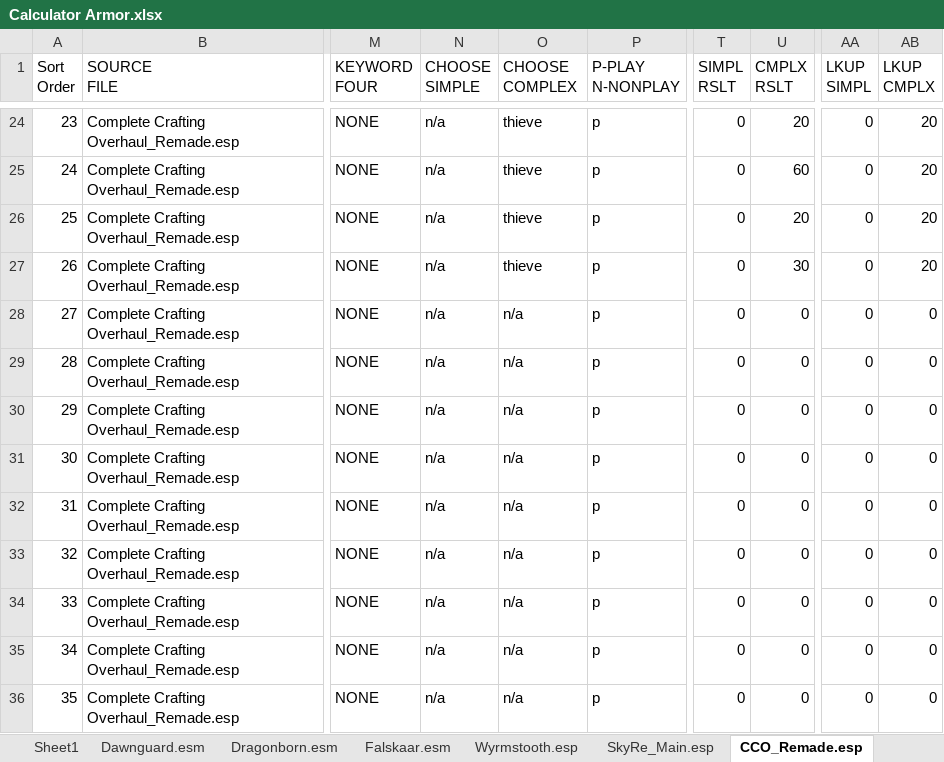
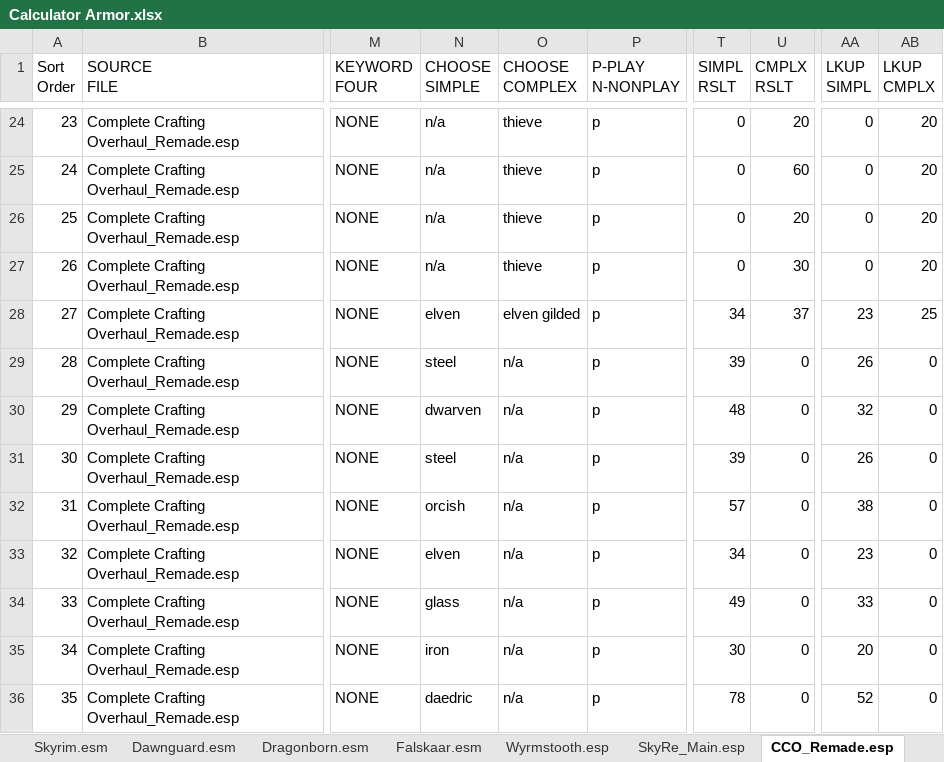
Before and after one commit to ipmlj/SRLESkyreArmorspreadsheet, an Excel workbook: Calculator Armor.xlsx, sheet CCO_Remade.esp, drawn as a sheet; only a part is shown, gaps mark what is left out; values as stored, in another font and other column widths than the file's, no cell formats; table styles not drawn; the diff covers the shown part only; the diff names each change by its address in the sheet, - before the commit and + after, or states it on an @@ line.

```diff
--- a/Calculator Armor.xlsx (sheet CCO_Remade.esp)
+++ b/Calculator Armor.xlsx (sheet CCO_Remade.esp)
-N28 (CHOOSE SIMPLE): n/a
+N28 (CHOOSE SIMPLE): elven
-O28 (CHOOSE COMPLEX): n/a
+O28 (CHOOSE COMPLEX): elven gilded
-T28 (SIMPL RSLT): 0
+T28 (SIMPL RSLT): 34
-U28 (CMPLX RSLT): 0
+U28 (CMPLX RSLT): 37
-AA28 (LKUP SIMPL): 0
+AA28 (LKUP SIMPL): 23
-AB28 (LKUP CMPLX): 0
+AB28 (LKUP CMPLX): 25
-N29 (CHOOSE SIMPLE): n/a
+N29 (CHOOSE SIMPLE): steel
-T29 (SIMPL RSLT): 0
+T29 (SIMPL RSLT): 39
-AA29 (LKUP SIMPL): 0
+AA29 (LKUP SIMPL): 26
-N30 (CHOOSE SIMPLE): n/a
+N30 (CHOOSE SIMPLE): dwarven
-T30 (SIMPL RSLT): 0
+T30 (SIMPL RSLT): 48
-AA30 (LKUP SIMPL): 0
+AA30 (LKUP SIMPL): 32
-N31 (CHOOSE SIMPLE): n/a
+N31 (CHOOSE SIMPLE): steel
-T31 (SIMPL RSLT): 0
+T31 (SIMPL RSLT): 39
-AA31 (LKUP SIMPL): 0
+AA31 (LKUP SIMPL): 26
-N32 (CHOOSE SIMPLE): n/a
+N32 (CHOOSE SIMPLE): orcish
-T32 (SIMPL RSLT): 0
+T32 (SIMPL RSLT): 57
-AA32 (LKUP SIMPL): 0
+AA32 (LKUP SIMPL): 38
-N33 (CHOOSE SIMPLE): n/a
+N33 (CHOOSE SIMPLE): elven
-T33 (SIMPL RSLT): 0
+T33 (SIMPL RSLT): 34
-AA33 (LKUP SIMPL): 0
+AA33 (LKUP SIMPL): 23
-N34 (CHOOSE SIMPLE): n/a
+N34 (CHOOSE SIMPLE): glass
-T34 (SIMPL RSLT): 0
+T34 (SIMPL RSLT): 49
-AA34 (LKUP SIMPL): 0
+AA34 (LKUP SIMPL): 33
-N35 (CHOOSE SIMPLE): n/a
+N35 (CHOOSE SIMPLE): iron
-T35 (SIMPL RSLT): 0
+T35 (SIMPL RSLT): 30
-AA35 (LKUP SIMPL): 0
+AA35 (LKUP SIMPL): 20
-N36 (CHOOSE SIMPLE): n/a
+N36 (CHOOSE SIMPLE): daedric
-T36 (SIMPL RSLT): 0
+T36 (SIMPL RSLT): 78
-AA36 (LKUP SIMPL): 0
+AA36 (LKUP SIMPL): 52
```
Also changed, not shown: 150 edited cells elsewhere in this sheet, sheet Skyrim Immersive Creatures.esp, sheet OBIS.esp, sheet Hothrooper44_Compilation, sheet Skyrim.esm, sheet Dragonborn.esm, sheet aMidianBorn_ContentAddon.esp, 1 more sheet, other sheet tabs, cell formats.
